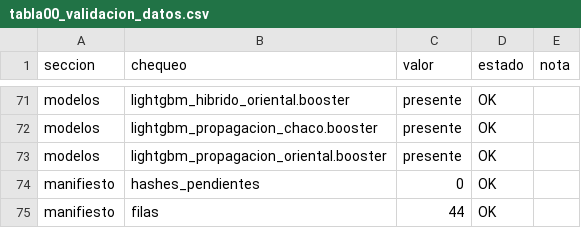
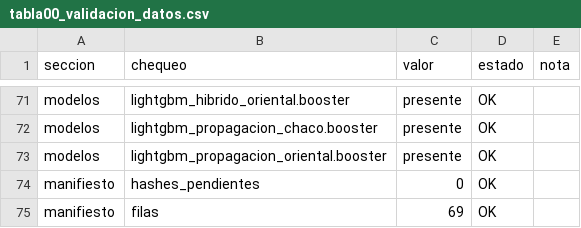
Before and after one commit to sanchezmartin093-code/Incendios_PY, a CSV file: tablas/tabla00_validacion_datos.csv, drawn as a sheet; only a part is shown, gaps mark what is left out.

```diff
--- a/tablas/tabla00_validacion_datos.csv
+++ b/tablas/tabla00_validacion_datos.csv
@@ -74,2 +74,2 @@ modelos,lightgbm_propagacion_oriental.booster,presente,OK,
 manifiesto,hashes_pendientes,0,OK,
-manifiesto,filas,44,OK,
+manifiesto,filas,69,OK,
```
Also changed, not shown: 32 other files.
